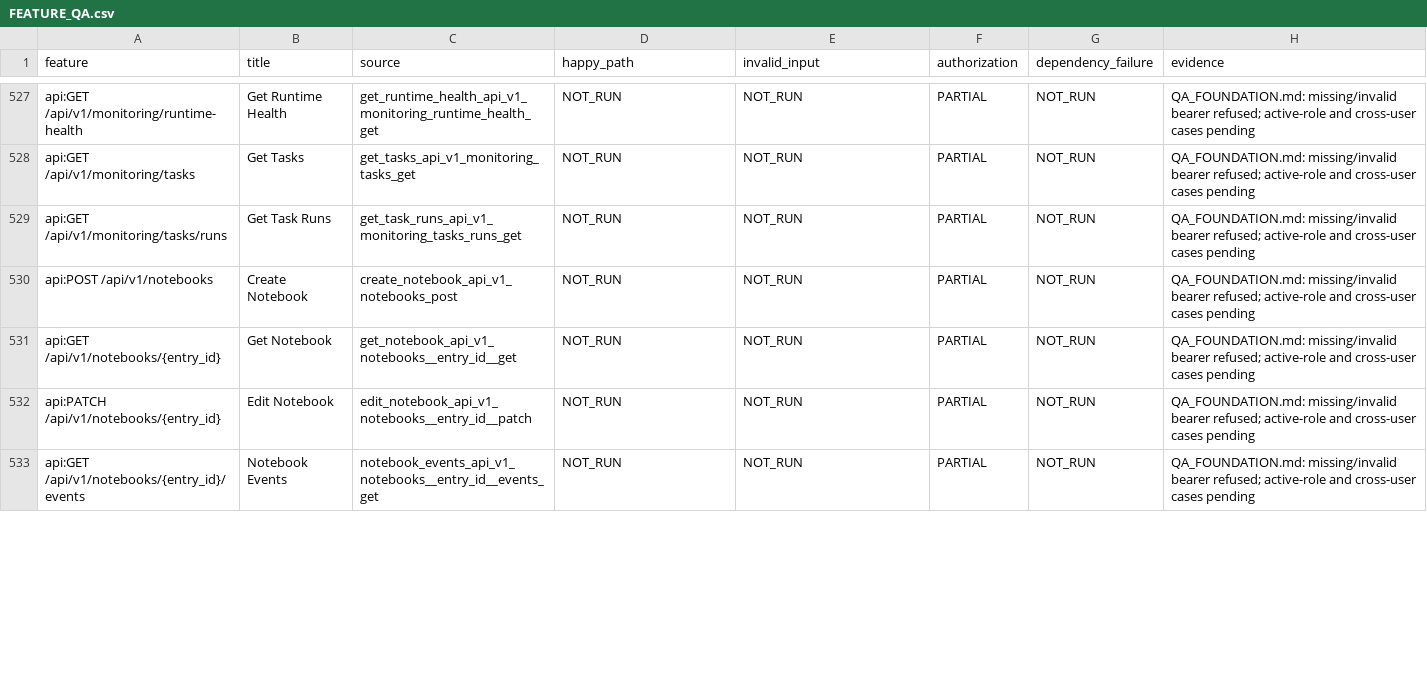
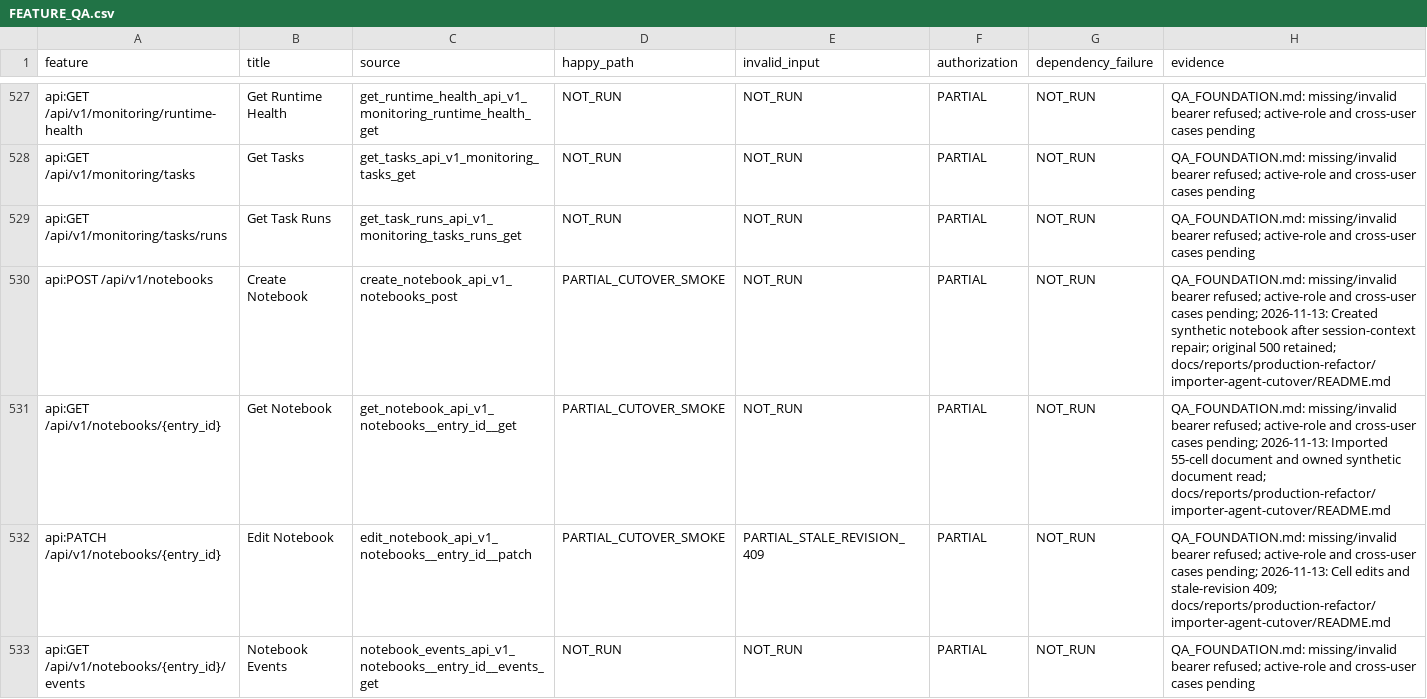
Before and after one commit to dwickyfp/nova, a CSV file: docs/architecture/production-refactor/FEATURE_QA.csv, drawn as a sheet; only a part is shown, gaps mark what is left out; the diff covers the shown part only.

Commit message:
fix: make Agent cleanup atomic and bind runtime metadata actors

```diff
--- a/docs/architecture/production-refactor/FEATURE_QA.csv
+++ b/docs/architecture/production-refactor/FEATURE_QA.csv
@@ -529,5 +529,5 @@ api:GET /api/v1/monitoring/tasks,Get Tasks,get_tasks_api_v1_monitoring_tasks_get
 api:GET /api/v1/monitoring/tasks/runs,Get Task Runs,get_task_runs_api_v1_monitoring_tasks_runs_get,NOT_RUN,NOT_RUN,PARTIAL,NOT_RUN,QA_FOUNDATION.md: missing/invalid bearer refused; active-role and cross-user cases pending
-api:POST /api/v1/notebooks,Create Notebook,create_notebook_api_v1_notebooks_post,NOT_RUN,NOT_RUN,PARTIAL,NOT_RUN,QA_FOUNDATION.md: missing/invalid bearer refused; active-role and cross-user cases pending
-api:GET /api/v1/notebooks/{entry_id},Get Notebook,get_notebook_api_v1_notebooks__entry_id__get,NOT_RUN,NOT_RUN,PARTIAL,NOT_RUN,QA_FOUNDATION.md: missing/invalid bearer refused; active-role and cross-user cases pending
-api:PATCH /api/v1/notebooks/{entry_id},Edit Notebook,edit_notebook_api_v1_notebooks__entry_id__patch,NOT_RUN,NOT_RUN,PARTIAL,NOT_RUN,QA_FOUNDATION.md: missing/invalid bearer refused; active-role and cross-user cases pending
+api:POST /api/v1/notebooks,Create Notebook,create_notebook_api_v1_notebooks_post,PARTIAL_CUTOVER_SMOKE,NOT_RUN,PARTIAL,NOT_RUN,QA_FOUNDATION.md: missing/invalid bearer refused; active-role and cross-user cases pending; 2026-11-13: Created synthetic notebook after session-context repair; original 500 retained; docs/reports/production-refactor/importer-agent-cutover/README.md
+api:GET /api/v1/notebooks/{entry_id},Get Notebook,get_notebook_api_v1_notebooks__entry_id__get,PARTIAL_CUTOVER_SMOKE,NOT_RUN,PARTIAL,NOT_RUN,QA_FOUNDATION.md: missing/invalid bearer refused; active-role and cross-user cases pending; 2026-11-13: Imported 55-cell document and owned synthetic document read; docs/reports/production-refactor/importer-agent-cutover/README.md
+api:PATCH /api/v1/notebooks/{entry_id},Edit Notebook,edit_notebook_api_v1_notebooks__entry_id__patch,PARTIAL_CUTOVER_SMOKE,PARTIAL_STALE_REVISION_409,PARTIAL,NOT_RUN,QA_FOUNDATION.md: missing/invalid bearer refused; active-role and cross-user cases pending; 2026-11-13: Cell edits and stale-revision 409; docs/reports/production-refactor/importer-agent-cutover/README.md
 api:GET /api/v1/notebooks/{entry_id}/events,Notebook Events,notebook_events_api_v1_notebooks__entry_id__events_get,NOT_RUN,NOT_RUN,PARTIAL,NOT_RUN,QA_FOUNDATION.md: missing/invalid bearer refused; active-role and cross-user cases pending
```
Also changed, not shown: 67 edited cells elsewhere in this file, 18 other files.
